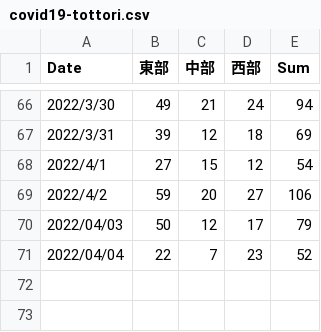
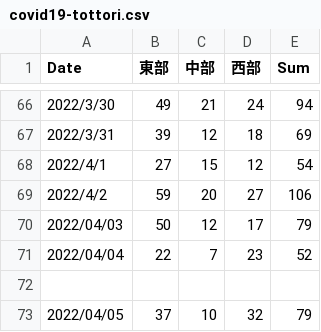
Before and after one commit to ITO-Naoto/python, a CSV file: covid19/Data/csv/covid19-tottori.csv, drawn as a sheet; only a part is shown, gaps mark what is left out.

Commit message:
csv update

```diff
--- a/covid19/Data/csv/covid19-tottori.csv
+++ b/covid19/Data/csv/covid19-tottori.csv
@@ -71 +71,3 @@
 2022/04/04,22,7,23,52
+
+2022/04/05,37,10,32,79
```
